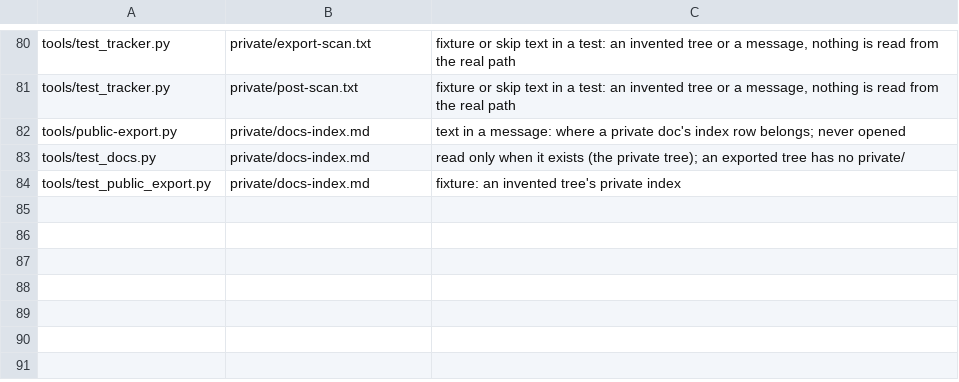
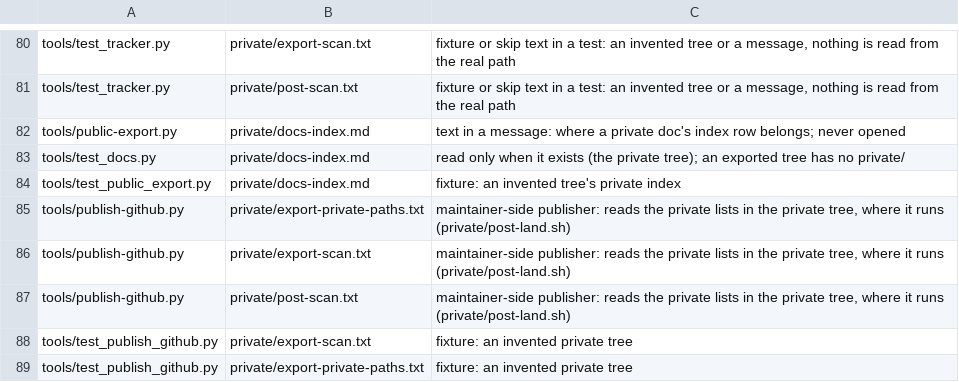
Before and after one commit to hotshotjosh/space-offline, a TSV file: tools/export-refs-allow.tsv, drawn as a sheet; only a part is shown, gaps mark what is left out.

```diff
--- a/tools/export-refs-allow.tsv
+++ b/tools/export-refs-allow.tsv
@@ -84 +84,6 @@ tools/test_docs.py	private/docs-index.md	read only when it exists (the private t
 tools/test_public_export.py	private/docs-index.md	fixture: an invented tree's private index
+tools/publish-github.py	private/export-private-paths.txt	maintainer-side publisher: reads the private lists in the private tree, where it runs (private/post-land.sh)
+tools/publish-github.py	private/export-scan.txt	maintainer-side publisher: reads the private lists in the private tree, where it runs (private/post-land.sh)
+tools/publish-github.py	private/post-scan.txt	maintainer-side publisher: reads the private lists in the private tree, where it runs (private/post-land.sh)
+tools/test_publish_github.py	private/export-scan.txt	fixture: an invented private tree
+tools/test_publish_github.py	private/export-private-paths.txt	fixture: an invented private tree
```
Also changed, not shown: 3 other files.
